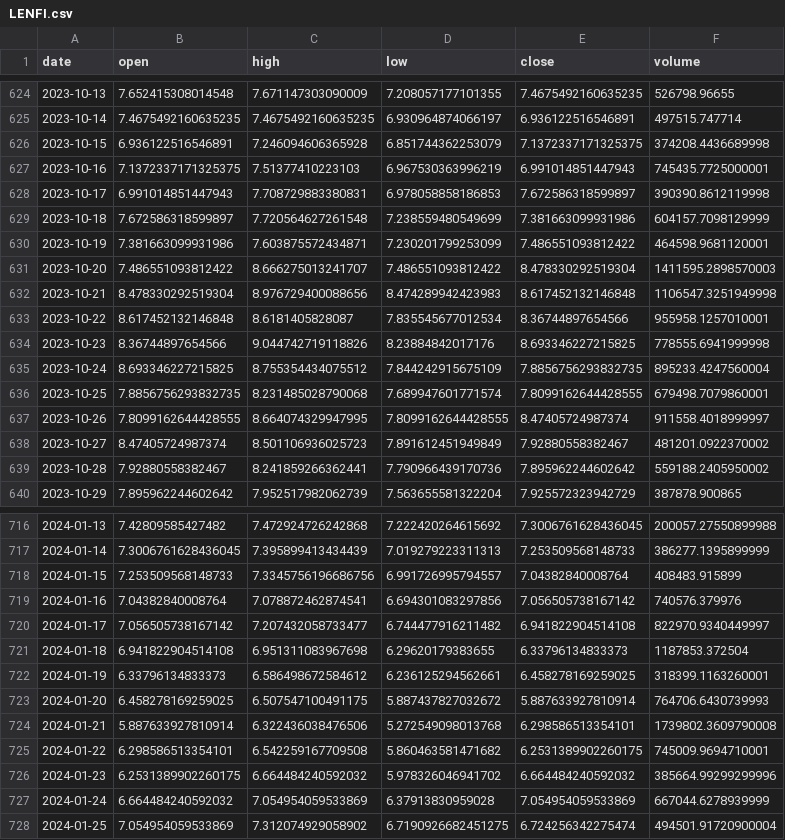
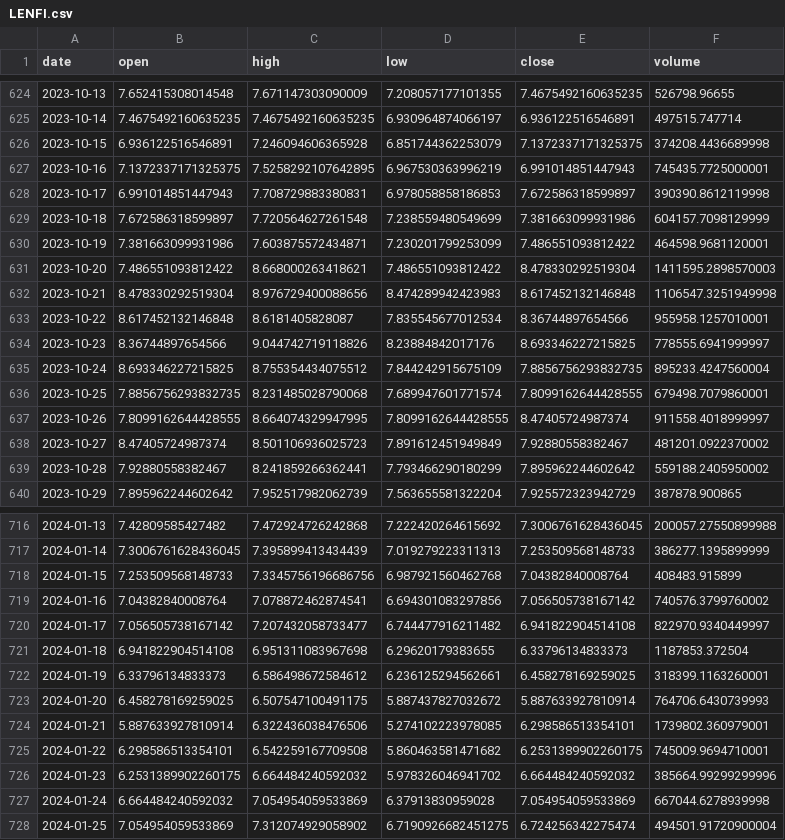
Before and after one commit to Sapient-Predictive-Analytics/dataportal, a CSV file: tokens/LENFI.csv, drawn as a sheet; only a part is shown, gaps mark what is left out; the diff covers the shown part only.

```diff
--- a/tokens/LENFI.csv
+++ b/tokens/LENFI.csv
@@ -626,3 +626,3 @@ date,open,high,low,close,volume
 2023-10-15,6.936122516546891,7.246094606365928,6.851744362253079,7.1372337171325375,374208.4436689998
-2023-10-16,7.1372337171325375,7.51377410223103,6.967530363996219,6.991014851447943,745435.7725000001
+2023-10-16,7.1372337171325375,7.5258292107642895,6.967530363996219,6.991014851447943,745435.7725000001
 2023-10-17,6.991014851447943,7.708729883380831,6.978058858186853,7.672586318599897,390390.8612119998
@@ -630,6 +630,6 @@ date,open,high,low,close,volume
 2023-10-19,7.381663099931986,7.603875572434871,7.230201799253099,7.486551093812422,464598.9681120001
-2023-10-20,7.486551093812422,8.666275013241707,7.486551093812422,8.478330292519304,1411595.2898570003
+2023-10-20,7.486551093812422,8.668000263418621,7.486551093812422,8.478330292519304,1411595.2898570003
 2023-10-21,8.478330292519304,8.976729400088656,8.474289942423983,8.617452132146848,1106547.3251949998
 2023-10-22,8.617452132146848,8.6181405828087,7.835545677012534,8.36744897654566,955958.1257010001
-2023-10-23,8.36744897654566,9.044742719118826,8.23884842017176,8.693346227215825,778555.6941999998
+2023-10-23,8.36744897654566,9.044742719118826,8.23884842017176,8.693346227215825,778555.6941999997
 2023-10-24,8.693346227215825,8.755354434075512,7.844242915675109,7.8856756293832735,895233.4247560004
@@ -638,3 +638,3 @@ date,open,high,low,close,volume
 2023-10-27,8.47405724987374,8.501106936025723,7.891612451949849,7.92880558382467,481201.0922370002
-2023-10-28,7.92880558382467,8.241859266362441,7.790966439170736,7.895962244602642,559188.2405950002
+2023-10-28,7.92880558382467,8.241859266362441,7.793466290180299,7.895962244602642,559188.2405950002
 2023-10-29,7.895962244602642,7.952517982062739,7.563655581322204,7.925572323942729,387878.900865
@@ -717,4 +717,4 @@ date,open,high,low,close,volume
 2024-01-14,7.3006761628436045,7.395899413434439,7.019279223311313,7.253509568148733,386277.1395899999
-2024-01-15,7.253509568148733,7.3345756196686756,6.991726995794557,7.04382840008764,408483.915899
-2024-01-16,7.04382840008764,7.078872462874541,6.694301083297856,7.056505738167142,740576.379976
+2024-01-15,7.253509568148733,7.3345756196686756,6.987921560462768,7.04382840008764,408483.915899
+2024-01-16,7.04382840008764,7.078872462874541,6.694301083297856,7.056505738167142,740576.3799760002
 2024-01-17,7.056505738167142,7.207432058733477,6.744477916211482,6.941822904514108,822970.9340449997
@@ -723,6 +723,6 @@ date,open,high,low,close,volume
 2024-01-20,6.458278169259025,6.507547100491175,5.887437827032672,5.887633927810914,764706.6430739993
-2024-01-21,5.887633927810914,6.322436038476506,5.272549098013768,6.298586513354101,1739802.3609790008
+2024-01-21,5.887633927810914,6.322436038476506,5.274102223978085,6.298586513354101,1739802.360979001
 2024-01-22,6.298586513354101,6.542259167709508,5.860463581471682,6.2531389902260175,745009.9694710001
 2024-01-23,6.2531389902260175,6.664484240592032,5.978326046941702,6.664484240592032,385664.99299299996
-2024-01-24,6.664484240592032,7.054954059533869,6.37913830959028,7.054954059533869,667044.6278939999
+2024-01-24,6.664484240592032,7.054954059533869,6.37913830959028,7.054954059533869,667044.6278939998
 2024-01-25,7.054954059533869,7.312074929058902,6.7190926682451275,6.724256342275474,494501.91720900004
```
Also changed, not shown: 19 added rows and 19 edited cells elsewhere in this file, tokens/INDY.csv.
